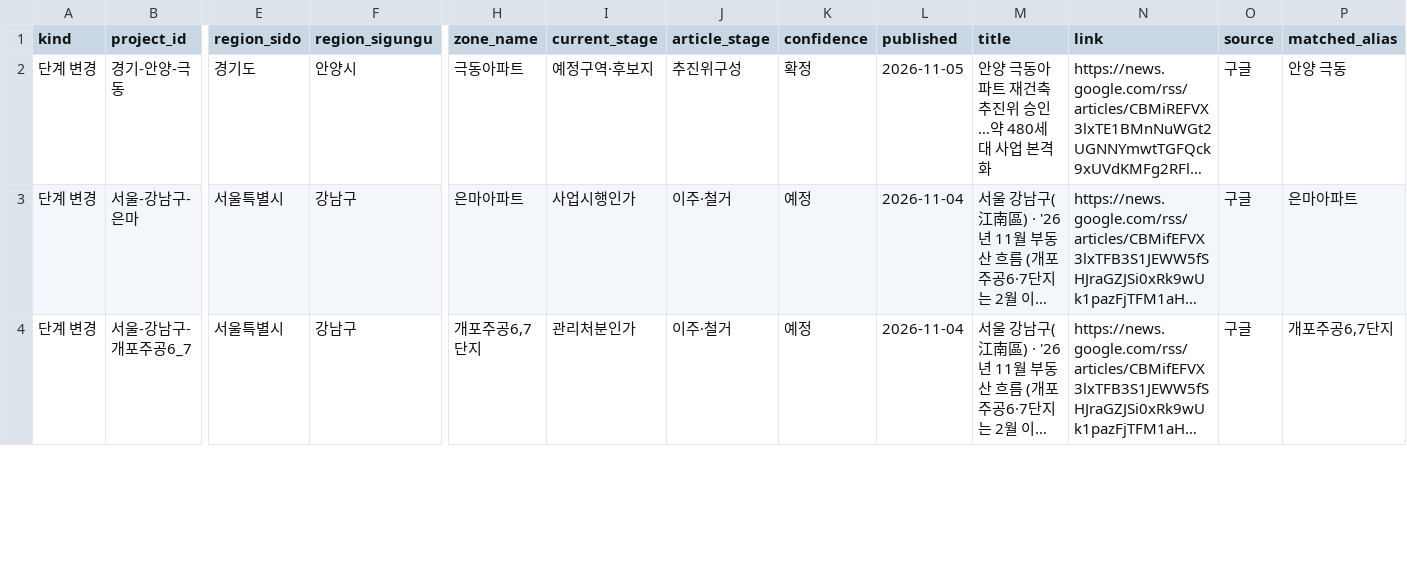
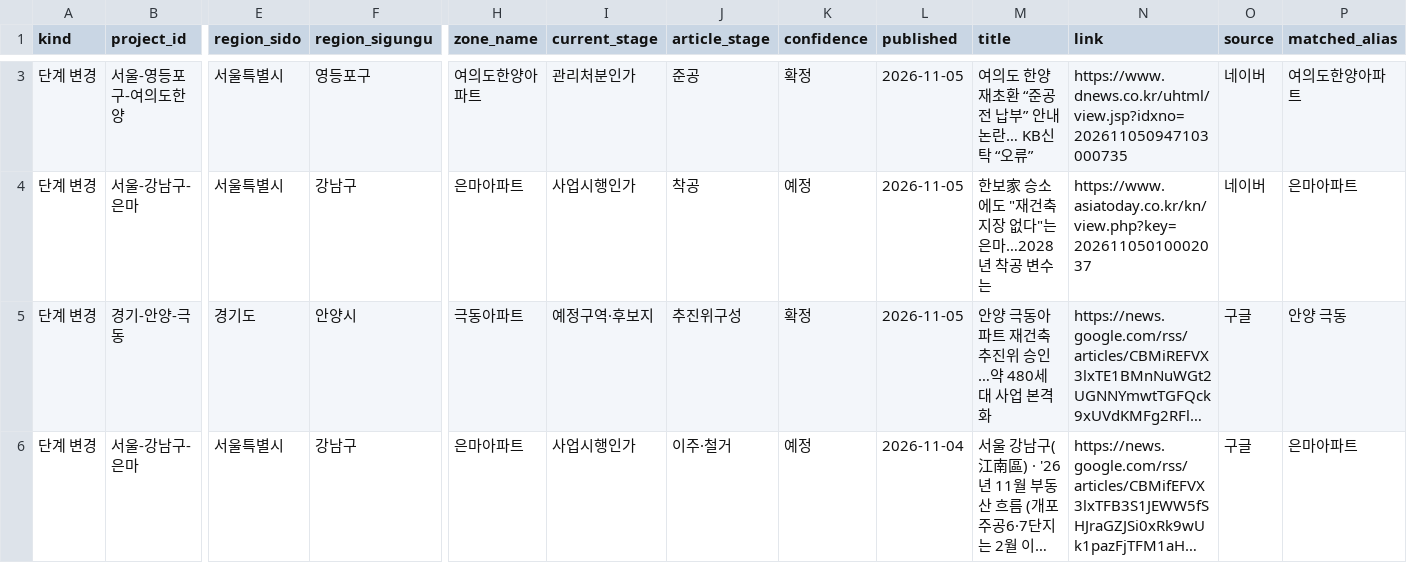
Before and after one commit to kyoungwhankim/Korea_Reconstruction, a CSV file: output/review_queue_latest.csv, drawn as a sheet; only a part is shown, gaps mark what is left out; the shorter side is filled out with more unchanged rows; long unchanged cells end in …; rows hold the shown columns only; the diff covers the shown part only; the diff names each change by its address in the sheet, - before the commit and + after, or states it on an @@ line.

```diff
--- a/output/review_queue_latest.csv
+++ b/output/review_queue_latest.csv
+row 3: 단계 변경 | 서울-영등포구-여의도한양 | 서울특별시 | 영등포구 | 여의도한양아파트 | 관리처분인가 | 준공 | 확정 | 2026-11-05 | 여의도 한양 재초환 “준공 전 납부” 안내 논란… KB신탁 “오류” | https://www.dnews.co.kr/uhtml/view.jsp?idxno=202611050947103000735 | 네이버 | 여의도한양아파트
+row 4: 단계 변경 | 서울-강남구-은마 | 서울특별시 | 강남구 | 은마아파트 | 사업시행인가 | 착공 | 예정 | 2026-11-05 | 한보家 승소에도 "재건축 지장 없다"는 은마…2028년 착공 변수는 | https://www.asiatoday.co.kr/kn/view.php?key=20261105010002037 | 네이버 | 은마아파트
```
Also changed, not shown: 2 added rows elsewhere in this file, auto_stage.csv, 7 other files.
